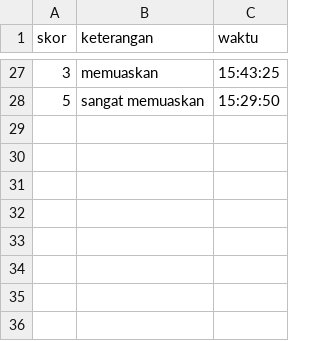
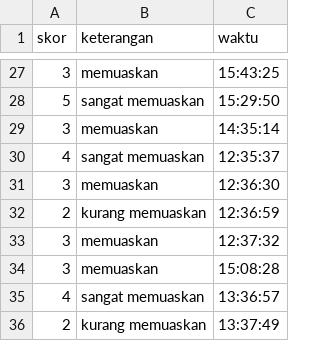
Before and after one commit to achmadfadliiskandar/computer-vision, a CSV file: data.csv, drawn as a sheet; only a part is shown, gaps mark what is left out.

```diff
--- a/data.csv
+++ b/data.csv
@@ -28 +28,9 @@ skor,keterangan,waktu
 5,sangat memuaskan,15:29:50
+3,memuaskan,14:35:14
+4,sangat memuaskan,12:35:37
+3,memuaskan,12:36:30
+2,kurang memuaskan,12:36:59
+3,memuaskan,12:37:32
+3,memuaskan,15:08:28
+4,sangat memuaskan,13:36:57
+2,kurang memuaskan,13:37:49
```
Also changed, not shown: hasil_prediksi.csv, 2 other files.
